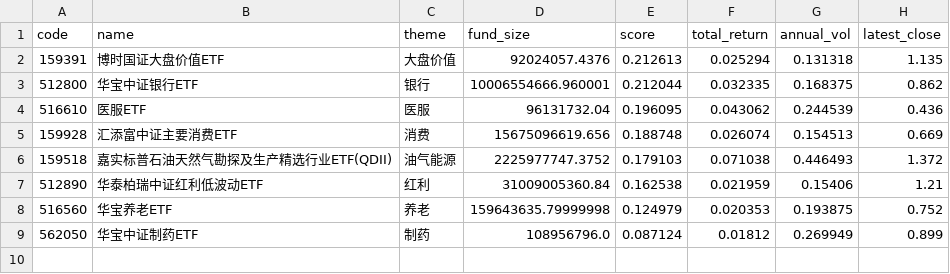
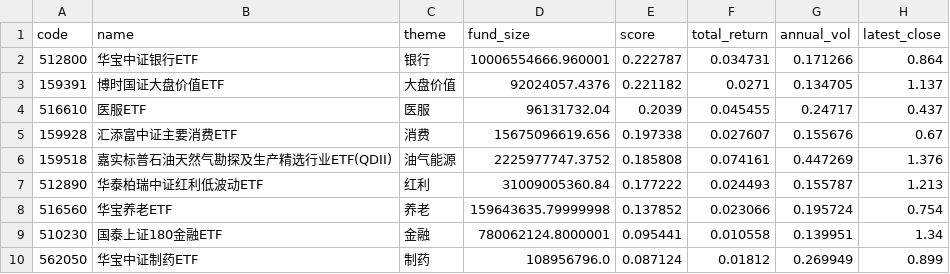
Before and after one commit to zihengniu9/etf-rotation-desk, a CSV file: outputs/etf_rotation_rank.csv, drawn as a sheet.

Commit message:
Update dashboard data 2026-10-26 (intraday)

```diff
--- a/outputs/etf_rotation_rank.csv
+++ b/outputs/etf_rotation_rank.csv
@@ -1,9 +1,10 @@
 code,name,theme,fund_size,score,total_return,annual_vol,latest_close
-159391,博时国证大盘价值ETF,大盘价值,92024057.4376,0.212613,0.025294,0.131318,1.135
-512800,华宝中证银行ETF,银行,10006554666.960001,0.212044,0.032335,0.168375,0.862
-516610,医服ETF,医服,96131732.04,0.196095,0.043062,0.244539,0.436
-159928,汇添富中证主要消费ETF,消费,15675096619.656,0.188748,0.026074,0.154513,0.669
-159518,嘉实标普石油天然气勘探及生产精选行业ETF(QDII),油气能源,2225977747.3752,0.179103,0.071038,0.446493,1.372
-512890,华泰柏瑞中证红利低波动ETF,红利,31009005360.84,0.162538,0.021959,0.15406,1.21
-516560,华宝养老ETF,养老,159643635.79999998,0.124979,0.020353,0.193875,0.752
+512800,华宝中证银行ETF,银行,10006554666.960001,0.222787,0.034731,0.171266,0.864
+159391,博时国证大盘价值ETF,大盘价值,92024057.4376,0.221182,0.0271,0.134705,1.137
+516610,医服ETF,医服,96131732.04,0.2039,0.045455,0.24717,0.437
+159928,汇添富中证主要消费ETF,消费,15675096619.656,0.197338,0.027607,0.155676,0.67
+159518,嘉实标普石油天然气勘探及生产精选行业ETF(QDII),油气能源,2225977747.3752,0.185808,0.074161,0.447269,1.376
+512890,华泰柏瑞中证红利低波动ETF,红利,31009005360.84,0.177222,0.024493,0.155787,1.213
+516560,华宝养老ETF,养老,159643635.79999998,0.137852,0.023066,0.195724,0.754
+510230,国泰上证180金融ETF,金融,780062124.8000001,0.095441,0.010558,0.139951,1.34
 562050,华宝中证制药ETF,制药,108956796.0,0.087124,0.01812,0.269949,0.899
```
Also changed, not shown: outputs/etf_backtest_curve.csv, outputs/etf_backtest_positions.csv, 14 other files.
